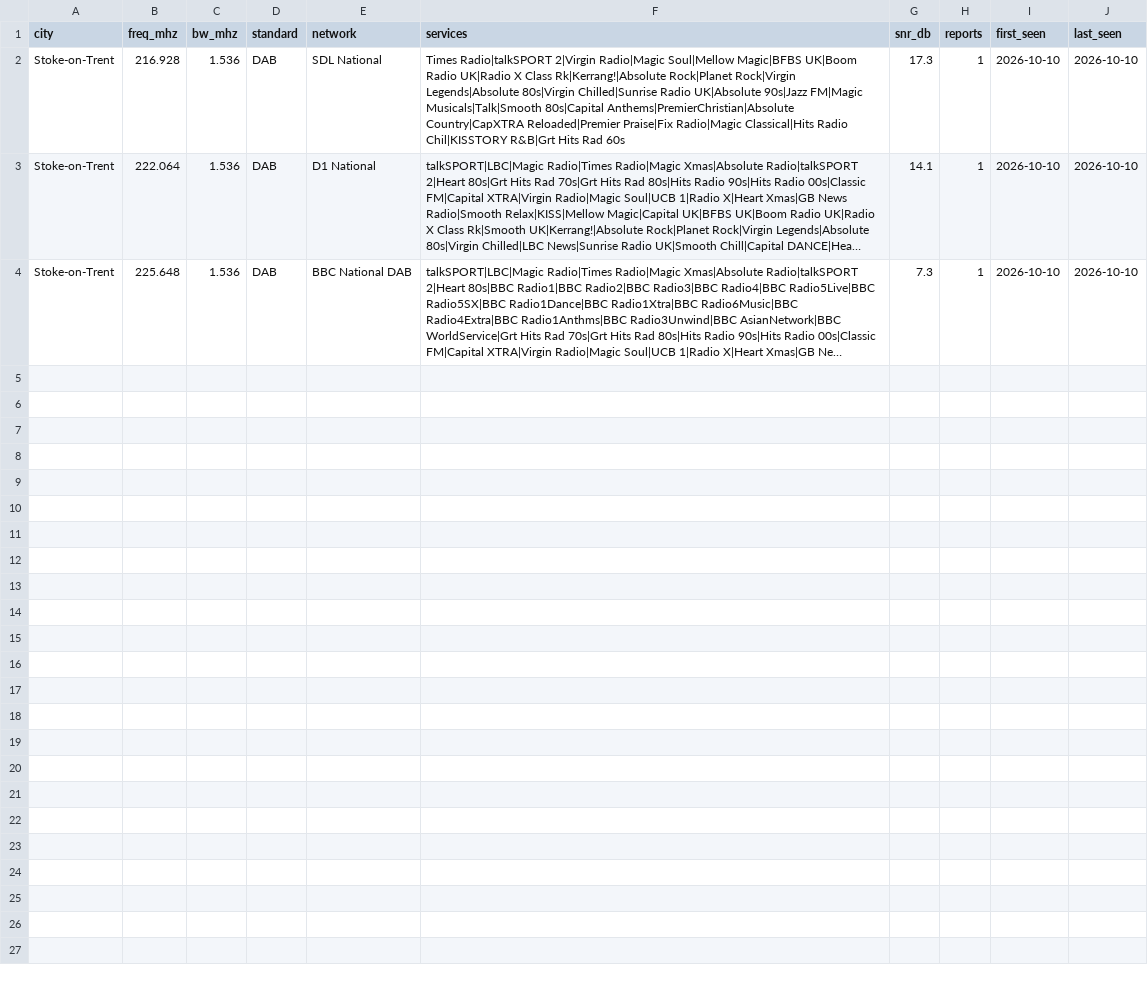
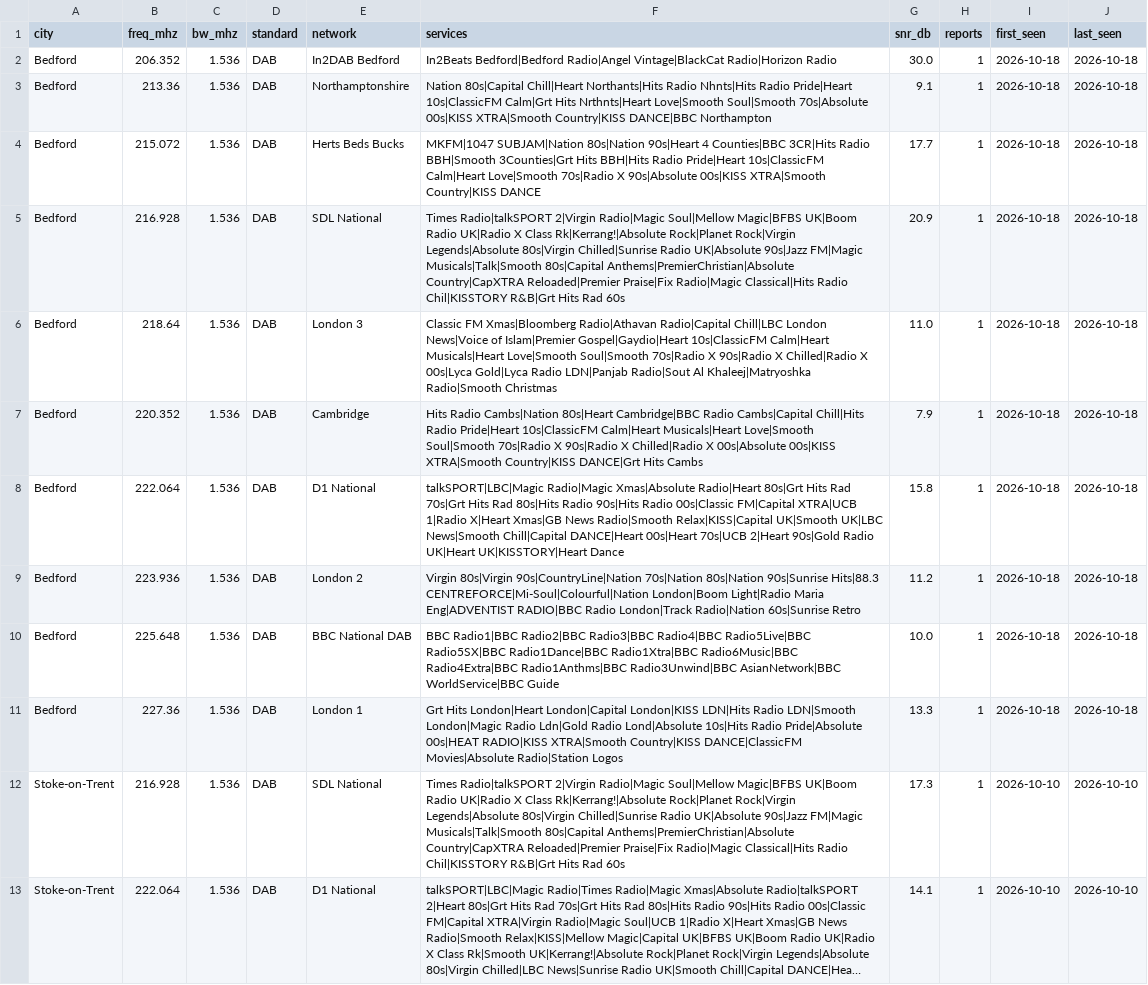
Before and after one commit to adswill/OnAir-channels, a CSV file: dab/GB.csv, drawn as a sheet; only a part is shown; the shorter side is filled out with more unchanged rows; long unchanged cells end in ….

```diff
--- a/dab/GB.csv
+++ b/dab/GB.csv
@@ -1,2 +1,12 @@
 city,freq_mhz,bw_mhz,standard,network,services,snr_db,reports,first_seen,last_seen
+Bedford,206.352,1.536,DAB,In2DAB Bedford,In2Beats Bedford|Bedford Radio|Angel Vintage|BlackCat Radio|Horizon Radio,30.0,1,2026-10-18,2026-10-18
+Bedford,213.36,1.536,DAB,Northamptonshire,Nation 80s|Capital Chill|Heart Northants|Hits Radio Nhnts|Hits Radio Pride|Heart 10s|ClassicFM Calm|Grt Hits Nrthnts|Heart Love|Smooth Soul|Smooth 70s|Absolute 00s|KISS XTRA|Smooth Country|KISS DANCE|BBC Northampton,9.1,1,2026-10-18,2026-10-18
+Bedford,215.072,1.536,DAB,Herts Beds Bucks,MKFM|1047 SUBJAM|Nation 80s|Nation 90s|Heart 4 Counties|BBC 3CR|Hits Radio BBH|Smooth 3Counties|Grt Hits BBH|Hits Radio Pride|Heart 10s|ClassicFM Calm|Heart Love|Smooth 70s|Radio X 90s|Absolute 00s|KISS XTRA|Smooth Country|KISS DANCE,17.7,1,2026-10-18,2026-10-18
+Bedford,216.928,1.536,DAB,SDL National,Times Radio|talkSPORT 2|Virgin Radio|Magic Soul|Mellow Magic|BFBS UK|Boom Radio UK|Radio X Class Rk|Kerrang!|Absolute Rock|Planet Rock|Virgin Legends|Absolute 80s|Virgin Chilled|Sunrise Radio UK|Absolute 90s|Jazz FM|Magic Musicals|Talk|Smooth 80s|Capital Anthems|PremierChristian|Absolute Country|CapXTRA Reloaded|Premier Praise|Fix Radio|Magic Classical|Hits Radio Chil|KISSTORY R&B|Grt Hits Rad 60s,20.9,1,2026-10-18,2026-10-18
+Bedford,218.64,1.536,DAB,London 3,Classic FM Xmas|Bloomberg Radio|Athavan Radio|Capital Chill|LBC London News|Voice of Islam|Premier Gospel|Gaydio|Heart 10s|ClassicFM Calm|Heart Musicals|Heart Love|Smooth Soul|Smooth 70s|Radio X 90s|Radio X Chilled|Radio X 00s|Lyca Gold|Lyca Radio LDN|Panjab Radio|Sout Al Khaleej|Matryoshka Radio|Smooth Christmas,11.0,1,2026-10-18,2026-10-18
+Bedford,220.352,1.536,DAB,Cambridge,Hits Radio Cambs|Nation 80s|Heart Cambridge|BBC Radio Cambs|Capital Chill|Hits Radio Pride|Heart 10s|ClassicFM Calm|Heart Musicals|Heart Love|Smooth Soul|Smooth 70s|Radio X 90s|Radio X Chilled|Radio X 00s|Absolute 00s|KISS XTRA|Smooth Country|KISS DANCE|Grt Hits Cambs,7.9,1,2026-10-18,2026-10-18
+Bedford,222.064,1.536,DAB,D1 National,talkSPORT|LBC|Magic Radio|Magic Xmas|Absolute Radio|Heart 80s|Grt Hits Rad 70s|Grt Hits Rad 80s|Hits Radio 90s|Hits Radio 00s|Classic FM|Capital XTRA|UCB 1|Radio X|Heart Xmas|GB News Radio|Smooth Relax|KISS|Capital UK|Smooth UK|LBC News|Smooth Chill|Capital DANCE|Heart 00s|Heart 70s|UCB 2|Heart 90s|Gold Radio UK|Heart UK|KISSTORY|Heart Dance,15.8,1,2026-10-18,2026-10-18
+Bedford,223.936,1.536,DAB,London 2,Virgin 80s|Virgin 90s|CountryLine|Nation 70s|Nation 80s|Nation 90s|Sunrise Hits|88.3 CENTREFORCE|Mi-Soul|Colourful|Nation London|Boom Light|Radio Maria Eng|ADVENTIST RADIO|BBC Radio London|Track Radio|Nation 60s|Sunrise Retro,11.2,1,2026-10-18,2026-10-18
+Bedford,225.648,1.536,DAB,BBC National DAB,BBC Radio1|BBC Radio2|BBC Radio3|BBC Radio4|BBC Radio5Live|BBC Radio5SX|BBC Radio1Dance|BBC Radio1Xtra|BBC Radio6Music|BBC Radio4Extra|BBC Radio1Anthms|BBC Radio3Unwind|BBC AsianNetwork|BBC WorldService|BBC Guide,10.0,1,2026-10-18,2026-10-18
+Bedford,227.36,1.536,DAB,London 1,Grt Hits London|Heart London|Capital London|KISS LDN|Hits Radio LDN|Smooth London|Magic Radio Ldn|Gold Radio Lond|Absolute 10s|Hits Radio Pride|Absolute 00s|HEAT RADIO|KISS XTRA|Smooth Country|KISS DANCE|ClassicFM Movies|Absolute Radio|Station Logos,13.3,1,2026-10-18,2026-10-18
 Stoke-on-Trent,216.928,1.536,DAB,SDL National,Times Radio|talkSPORT 2|Virgin Radio|Magic Soul|Mellow Magic|BFBS UK|Boom Radio UK|Radio X Class Rk|Kerrang!|Absolute Rock|Planet Rock|Virgin Legends|Absolute 80s|Virgin Chilled|Sunrise Radio UK|Absolute 90s|Jazz FM|Magic Musicals|Talk|Smooth 80s|Capital Anthems|PremierChristian|Absolute Country|CapXTRA Reloaded|Premier Praise|Fix Radio|Magic Classical|Hits Radio Chil|KISSTORY R&B|Grt Hits Rad 60s,17.3,1,2026-10-10,2026-10-10
```
